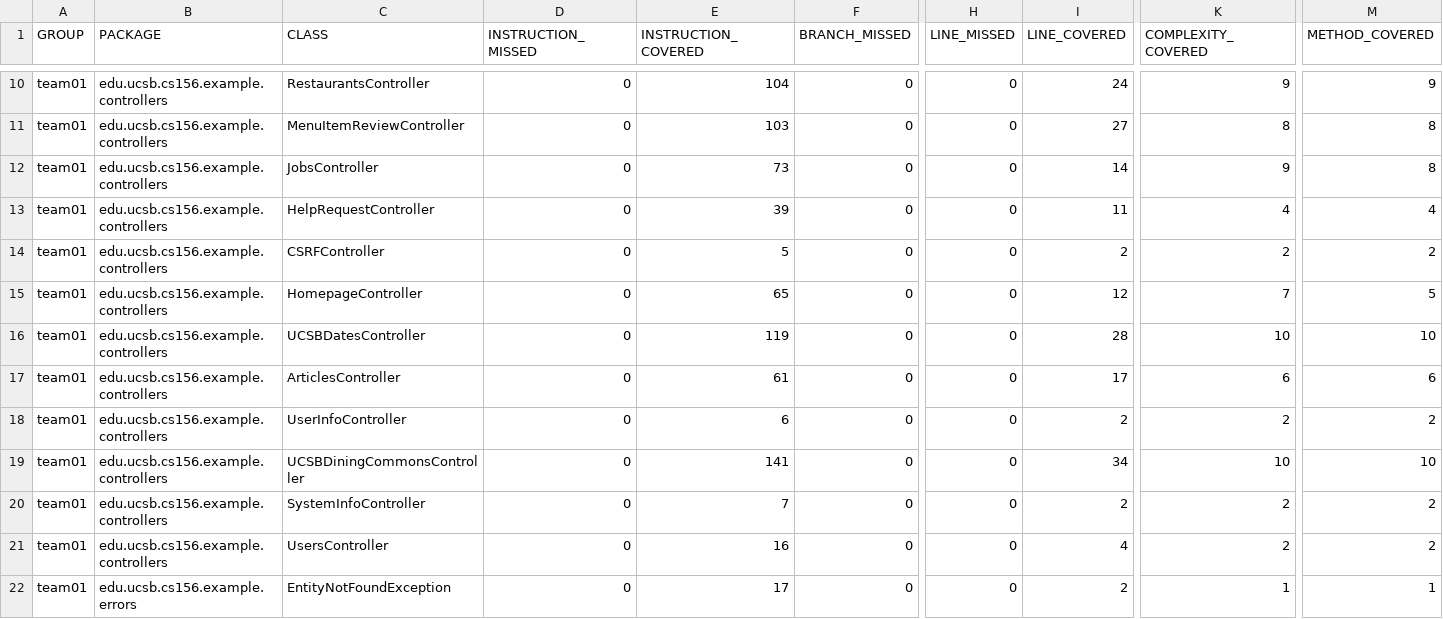
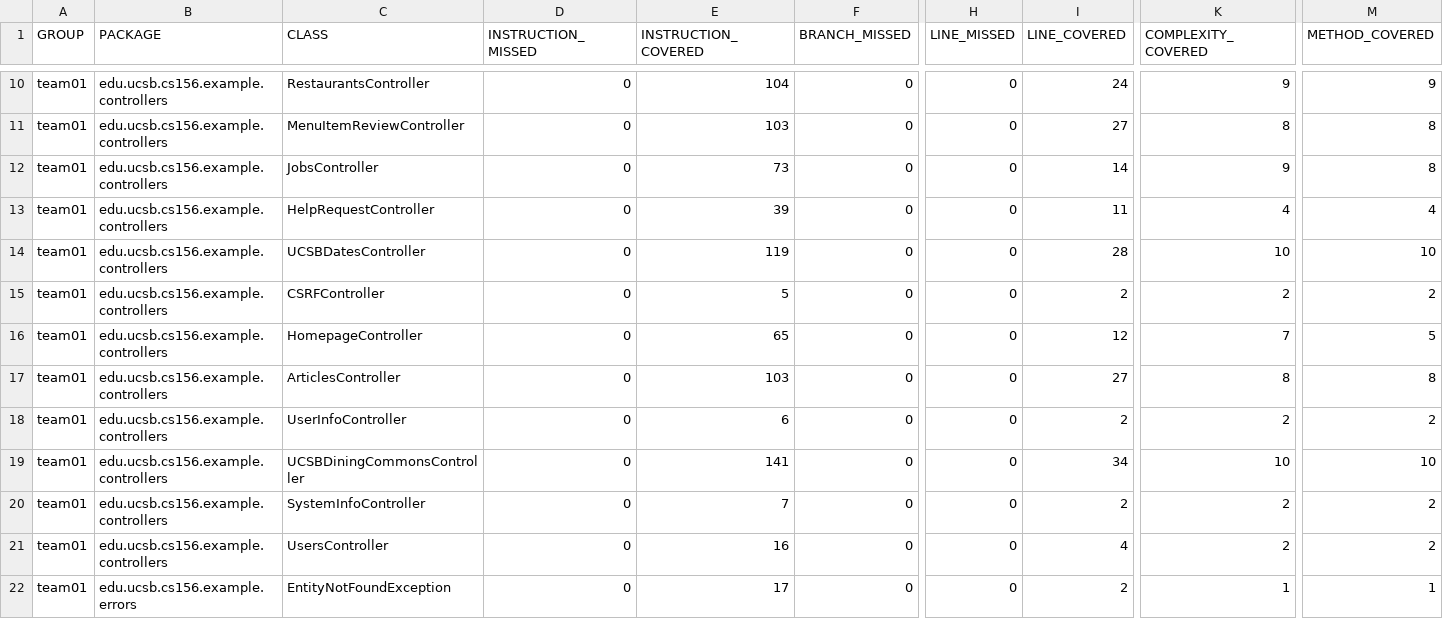
Before and after one commit to ucsb-cs156-f26/team01-f26-06, a CSV file: jacoco/jacoco.csv, drawn as a sheet; only a part is shown, gaps mark what is left out; the diff names each change by its address in the sheet, - before the commit and + after, or states it on an @@ line.

Commit message:
Deploying to gh-pages from @ ucsb-cs156-f26/team01-f26-06@52da976ca83a5296db629980b9405b8588ec1c9e 🚀

```diff
--- a/jacoco/jacoco.csv
+++ b/jacoco/jacoco.csv
@@ row 16 moved to row 14: team01 @@
-E17 (INSTRUCTION_COVERED): 61
+E17 (INSTRUCTION_COVERED): 103
-I17 (LINE_COVERED): 17
+I17 (LINE_COVERED): 27
-K17 (COMPLEXITY_COVERED): 6
+K17 (COMPLEXITY_COVERED): 8
-M17 (METHOD_COVERED): 6
+M17 (METHOD_COVERED): 8
```
Also changed, not shown: 7 other files.
